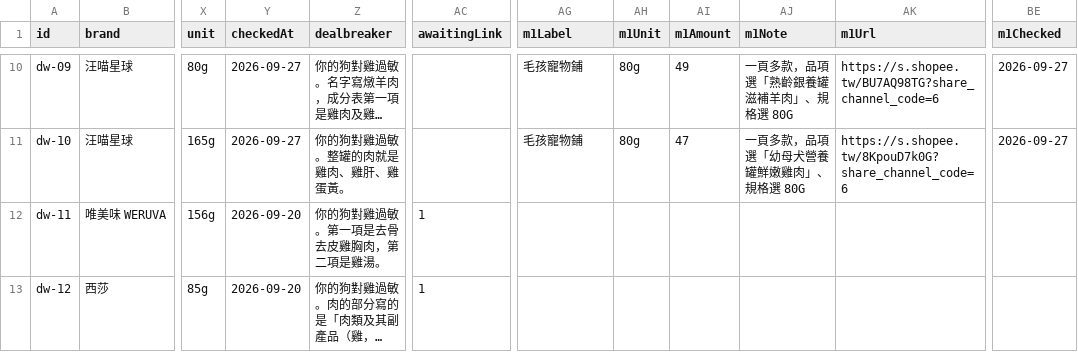
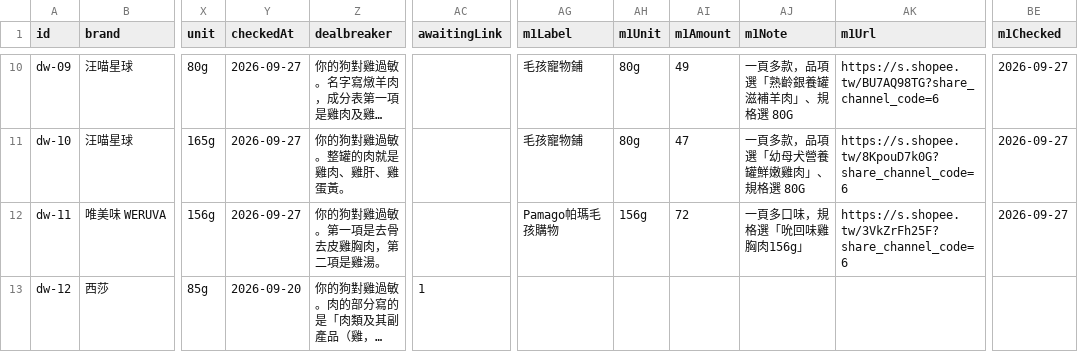
Before and after one commit to Tim-xuan-you/zone27-web, a CSV file: data/dog-wet-food.csv, drawn as a sheet; only a part is shown, gaps mark what is left out; long unchanged cells end in …; the diff names each change by its address in the sheet, - before the commit and + after, or states it on an @@ line.

```diff
--- a/data/dog-wet-food.csv
+++ b/data/dog-wet-food.csv
-Y12 (checkedAt): 2026-09-20
+Y12 (checkedAt): 2026-09-27
-AC12 (awaitingLink): 1
+AC12 (awaitingLink): (empty)
-AG12 (m1Label): (empty)
+AG12 (m1Label): Pamago帕瑪毛孩購物
-AH12 (m1Unit): (empty)
+AH12 (m1Unit): 156g
-AI12 (m1Amount): (empty)
+AI12 (m1Amount): 72
-AJ12 (m1Note): (empty)
+AJ12 (m1Note): 一頁多口味，規格選「吮回味雞胸肉156g」
-AK12 (m1Url): (empty)
+AK12 (m1Url): https://s.shopee.tw/3VkZrFh25F?share_channel_code=6
-BE12 (m1Checked): (empty)
+BE12 (m1Checked): 2026-09-27
```
Also changed, not shown: 4 other files.
